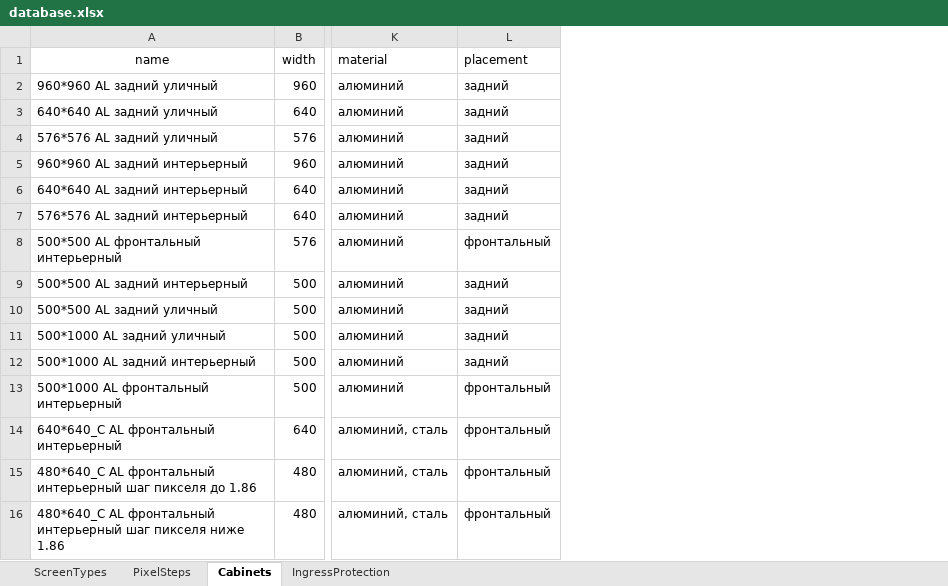
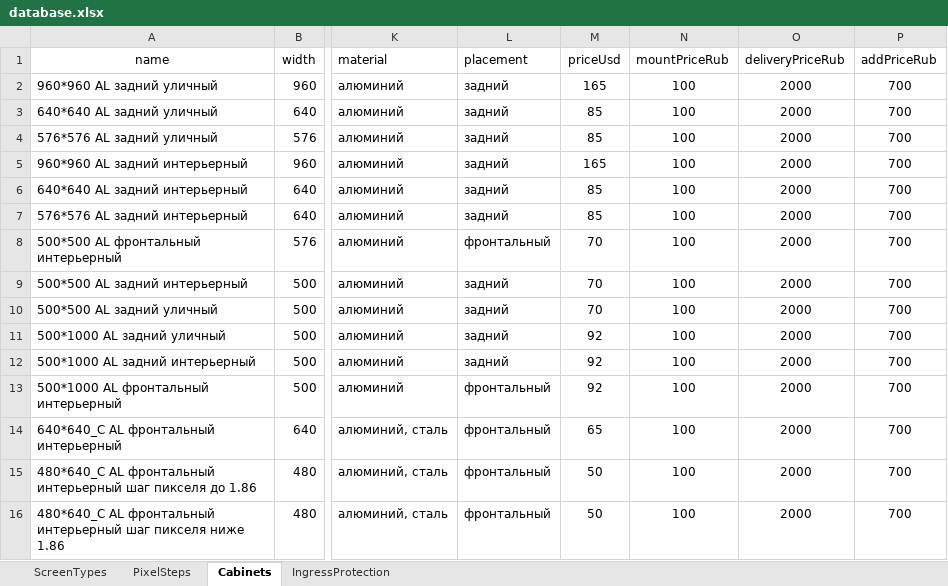
Before and after one commit to dmitryzatsepin/calculator, an Excel workbook: backend/data/database.xlsx, sheet Cabinets, drawn as a sheet; only a part is shown, gaps mark what is left out; values as stored, in another font and other column widths than the file's, no borders; the diff names each change by its address in the sheet, - before the commit and + after, or states it on an @@ line.

```diff
--- a/backend/data/database.xlsx (sheet Cabinets)
+++ b/backend/data/database.xlsx (sheet Cabinets)
+column M (priceUsd), rows 2-16: 165 | 85 | 85 | 165 | 85 | 85 | 70 | 70 | 70 | 92 | 92 | 92 | 65 | 50 | 50
+column N (mountPriceRub), rows 2-16: all 100
+column O (deliveryPriceRub), rows 2-16: all 2000
+column P (addPriceRub), rows 2-16: all 700
```
Also changed, not shown: sheet PixelSteps, 8 other files.
